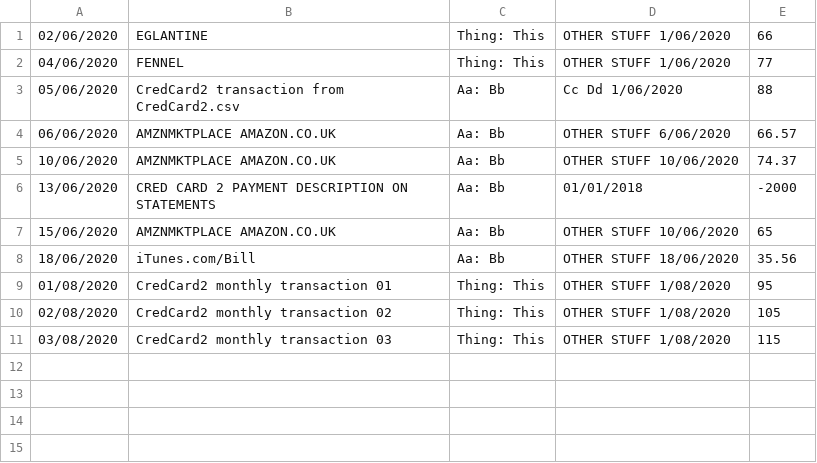
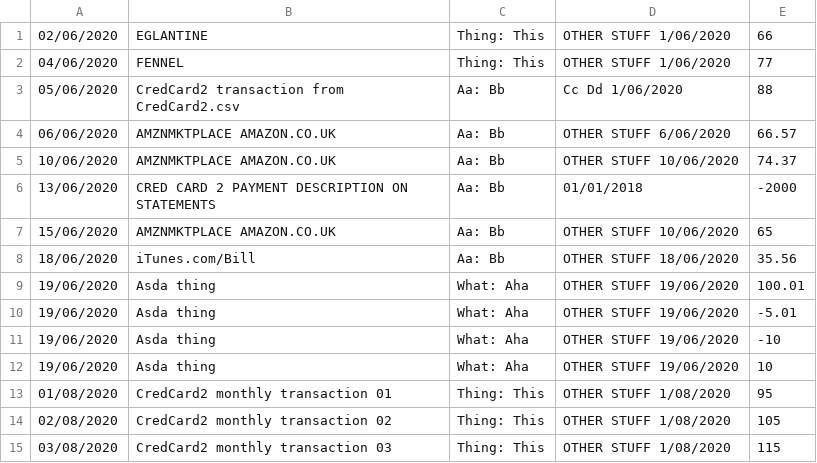
Before and after one commit to claresudbery/Reconciliate, a CSV file: reconciliation-samples/For-debugging/CredCard2.csv, drawn as a sheet.

Commit message:
Add test data for Asda matching

```diff
--- a/reconciliation-samples/For-debugging/CredCard2.csv
+++ b/reconciliation-samples/For-debugging/CredCard2.csv
@@ -8,2 +8,6 @@
 18/06/2020,iTunes.com/Bill,Aa: Bb,OTHER STUFF 18/06/2020,35.56
+19/06/2020,Asda thing,What: Aha,OTHER STUFF 19/06/2020,100.01
+19/06/2020,Asda thing,What: Aha,OTHER STUFF 19/06/2020,-5.01
+19/06/2020,Asda thing,What: Aha,OTHER STUFF 19/06/2020,-10
+19/06/2020,Asda thing,What: Aha,OTHER STUFF 19/06/2020,10
 01/08/2020,CredCard2 monthly transaction 01,Thing: This,OTHER STUFF 1/08/2020,95
```
Also changed, not shown: 1 other file.
